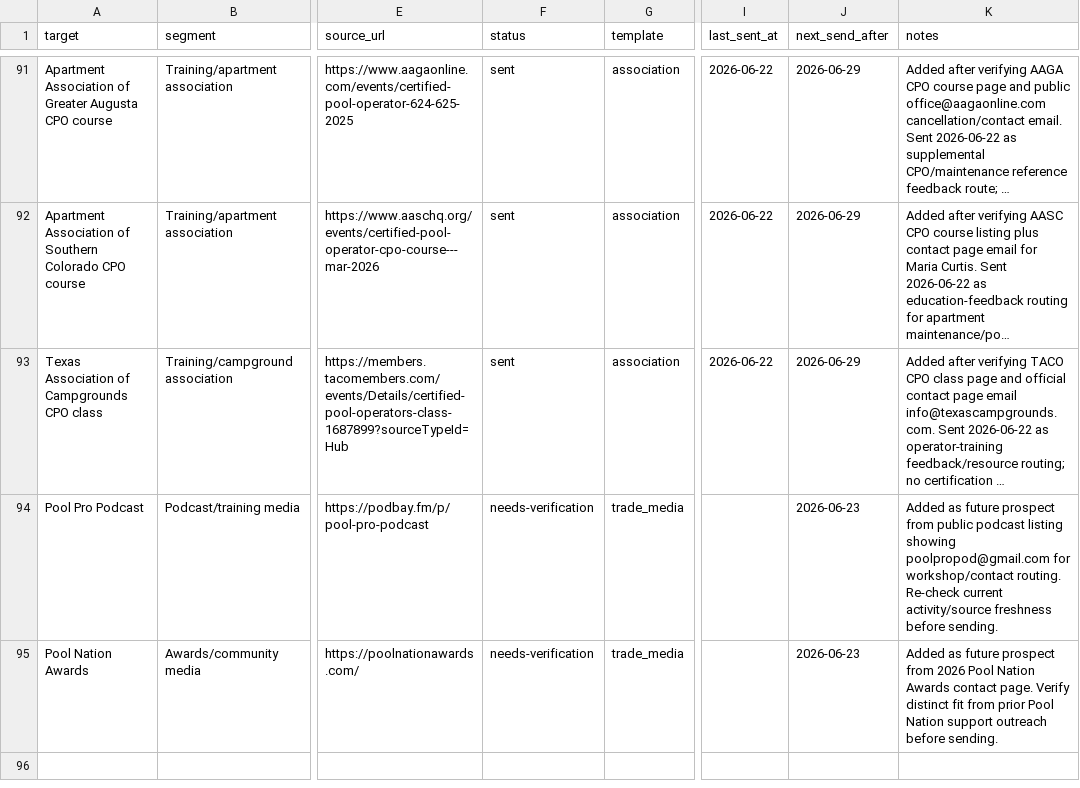
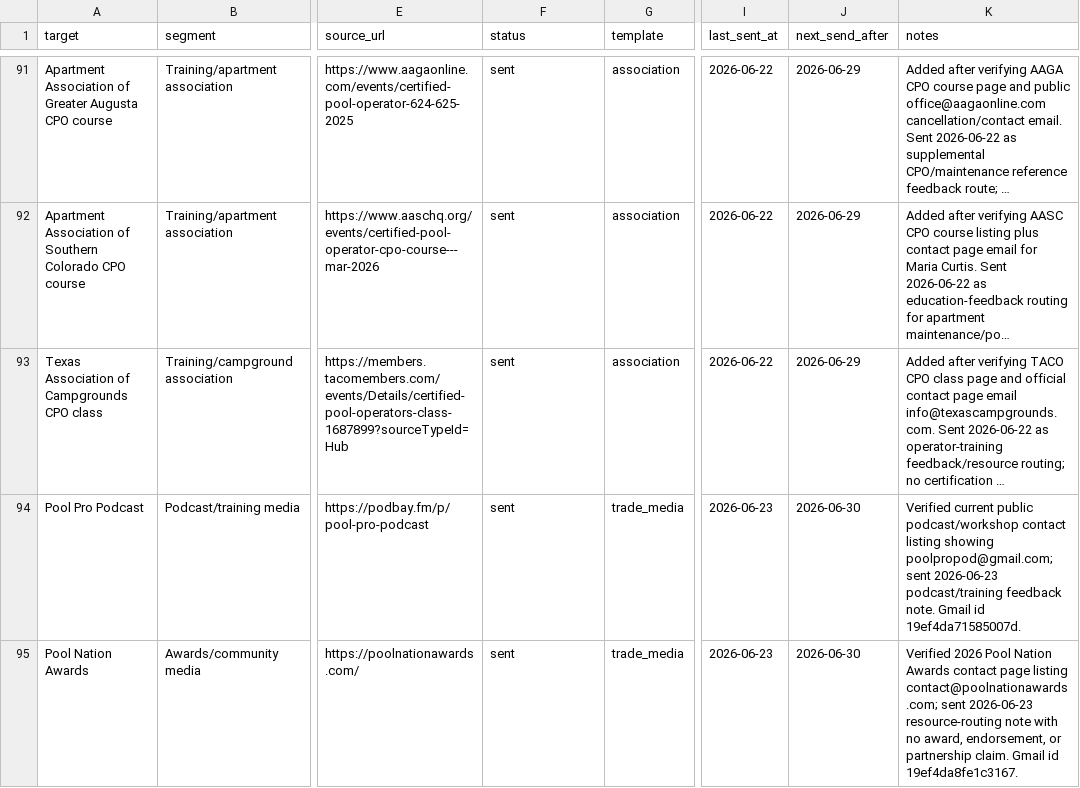
Before and after one commit to frost831/poolens-site, a CSV file: docs/outreach/splashlens-drip-queue.csv, drawn as a sheet; only a part is shown, gaps mark what is left out; long unchanged cells end in …; the diff covers the shown part only; the diff names each change by its address in the sheet, - before the commit and + after, or states it on an @@ line.

Commit message:
Run SplashLens controlled outreach drip 2026-06-23

```diff
--- a/docs/outreach/splashlens-drip-queue.csv
+++ b/docs/outreach/splashlens-drip-queue.csv
-F94:F95 (status): needs-verification
+F94:F95 (status): sent
-I94:I95 (last_sent_at): (empty)
+I94:I95 (last_sent_at): 2026-06-23
-J94:J95 (next_send_after): 2026-06-23
+J94:J95 (next_send_after): 2026-06-30
-K94 (notes): Added as future prospect from public podcast listing showing poolpropod@gmail.com for workshop/contact routing. Re-check current activity/source freshness before sending.
+K94 (notes): Verified current public podcast/workshop contact listing showing poolpropod@gmail.com; sent 2026-06-23 podcast/training feedback note. Gmail id 19ef4da71585007d.
-K95 (notes): Added as future prospect from 2026 Pool Nation Awards contact page. Verify distinct fit from prior Pool Nation support outreach before sending.
+K95 (notes): Verified 2026 Pool Nation Awards contact page listing contact@poolnationawards.com; sent 2026-06-23 resource-routing note with no award, endorsement, or partnership claim. Gmail id 19ef4da8fe1c3167.
```
Also changed, not shown: 1 added row and 11 edited cells elsewhere in this file, 1 other file.
